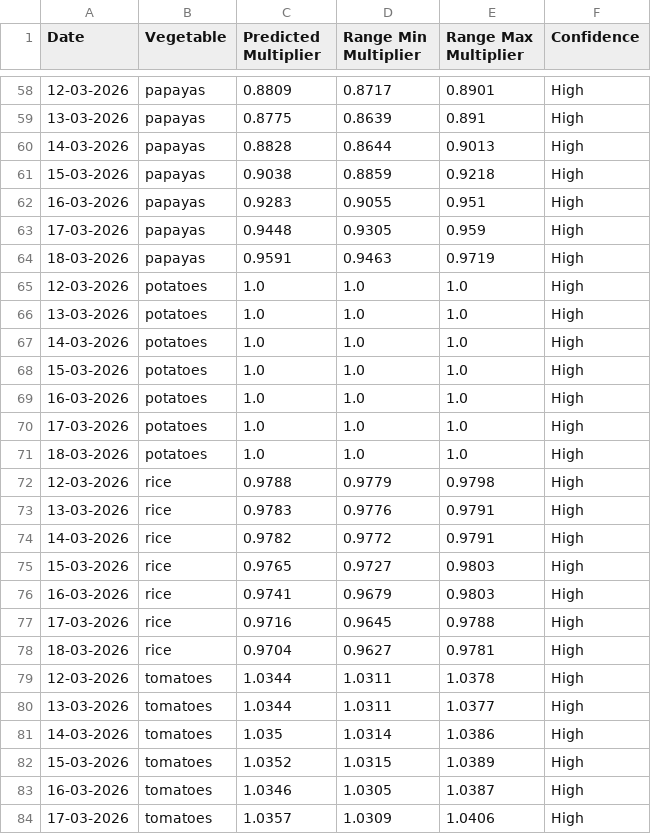
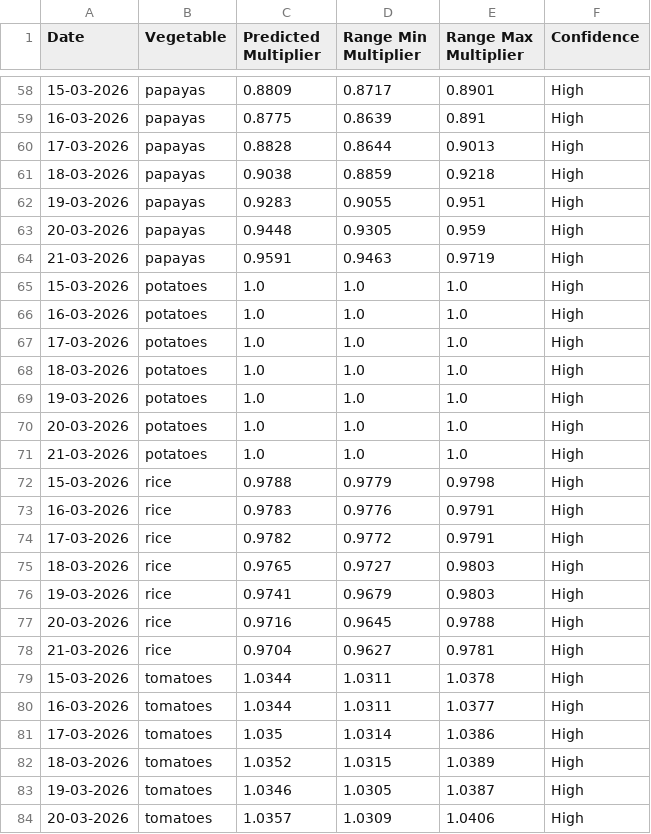
Before and after one commit to Sivaram-Gajivelli/Agrimart, a CSV file: future_price_predictions.csv, drawn as a sheet; only a part is shown, gaps mark what is left out; the diff covers the shown part only.

```diff
--- a/future_price_predictions.csv
+++ b/future_price_predictions.csv
@@ -58,11 +58,8 @@ Date,Vegetable,Predicted Multiplier,Range Min Multiplier,Range Max Multiplier,Co
-12-03-2026,papayas,0.8809,0.8717,0.8901,High
-13-03-2026,papayas,0.8775,0.8639,0.891,High
-14-03-2026,papayas,0.8828,0.8644,0.9013,High
-15-03-2026,papayas,0.9038,0.8859,0.9218,High
-16-03-2026,papayas,0.9283,0.9055,0.951,High
-17-03-2026,papayas,0.9448,0.9305,0.959,High
-18-03-2026,papayas,0.9591,0.9463,0.9719,High
-12-03-2026,potatoes,1.0,1.0,1.0,High
-13-03-2026,potatoes,1.0,1.0,1.0,High
-14-03-2026,potatoes,1.0,1.0,1.0,High
+15-03-2026,papayas,0.8809,0.8717,0.8901,High
+16-03-2026,papayas,0.8775,0.8639,0.891,High
+17-03-2026,papayas,0.8828,0.8644,0.9013,High
+18-03-2026,papayas,0.9038,0.8859,0.9218,High
+19-03-2026,papayas,0.9283,0.9055,0.951,High
+20-03-2026,papayas,0.9448,0.9305,0.959,High
+21-03-2026,papayas,0.9591,0.9463,0.9719,High
 15-03-2026,potatoes,1.0,1.0,1.0,High
@@ -71,14 +68,17 @@ Date,Vegetable,Predicted Multiplier,Range Min Multiplier,Range Max Multiplier,Co
 18-03-2026,potatoes,1.0,1.0,1.0,High
-12-03-2026,rice,0.9788,0.9779,0.9798,High
-13-03-2026,rice,0.9783,0.9776,0.9791,High
-14-03-2026,rice,0.9782,0.9772,0.9791,High
-15-03-2026,rice,0.9765,0.9727,0.9803,High
-16-03-2026,rice,0.9741,0.9679,0.9803,High
-17-03-2026,rice,0.9716,0.9645,0.9788,High
-18-03-2026,rice,0.9704,0.9627,0.9781,High
-12-03-2026,tomatoes,1.0344,1.0311,1.0378,High
-13-03-2026,tomatoes,1.0344,1.0311,1.0377,High
-14-03-2026,tomatoes,1.035,1.0314,1.0386,High
-15-03-2026,tomatoes,1.0352,1.0315,1.0389,High
-16-03-2026,tomatoes,1.0346,1.0305,1.0387,High
-17-03-2026,tomatoes,1.0357,1.0309,1.0406,High
+19-03-2026,potatoes,1.0,1.0,1.0,High
+20-03-2026,potatoes,1.0,1.0,1.0,High
+21-03-2026,potatoes,1.0,1.0,1.0,High
+15-03-2026,rice,0.9788,0.9779,0.9798,High
+16-03-2026,rice,0.9783,0.9776,0.9791,High
+17-03-2026,rice,0.9782,0.9772,0.9791,High
+18-03-2026,rice,0.9765,0.9727,0.9803,High
+19-03-2026,rice,0.9741,0.9679,0.9803,High
+20-03-2026,rice,0.9716,0.9645,0.9788,High
+21-03-2026,rice,0.9704,0.9627,0.9781,High
+15-03-2026,tomatoes,1.0344,1.0311,1.0378,High
+16-03-2026,tomatoes,1.0344,1.0311,1.0377,High
+17-03-2026,tomatoes,1.035,1.0314,1.0386,High
+18-03-2026,tomatoes,1.0352,1.0315,1.0389,High
+19-03-2026,tomatoes,1.0346,1.0305,1.0387,High
+20-03-2026,tomatoes,1.0357,1.0309,1.0406,High
```
Also changed, not shown: 6 added rows, 6 removed rows and 47 edited cells elsewhere in this file, 30 other files.
